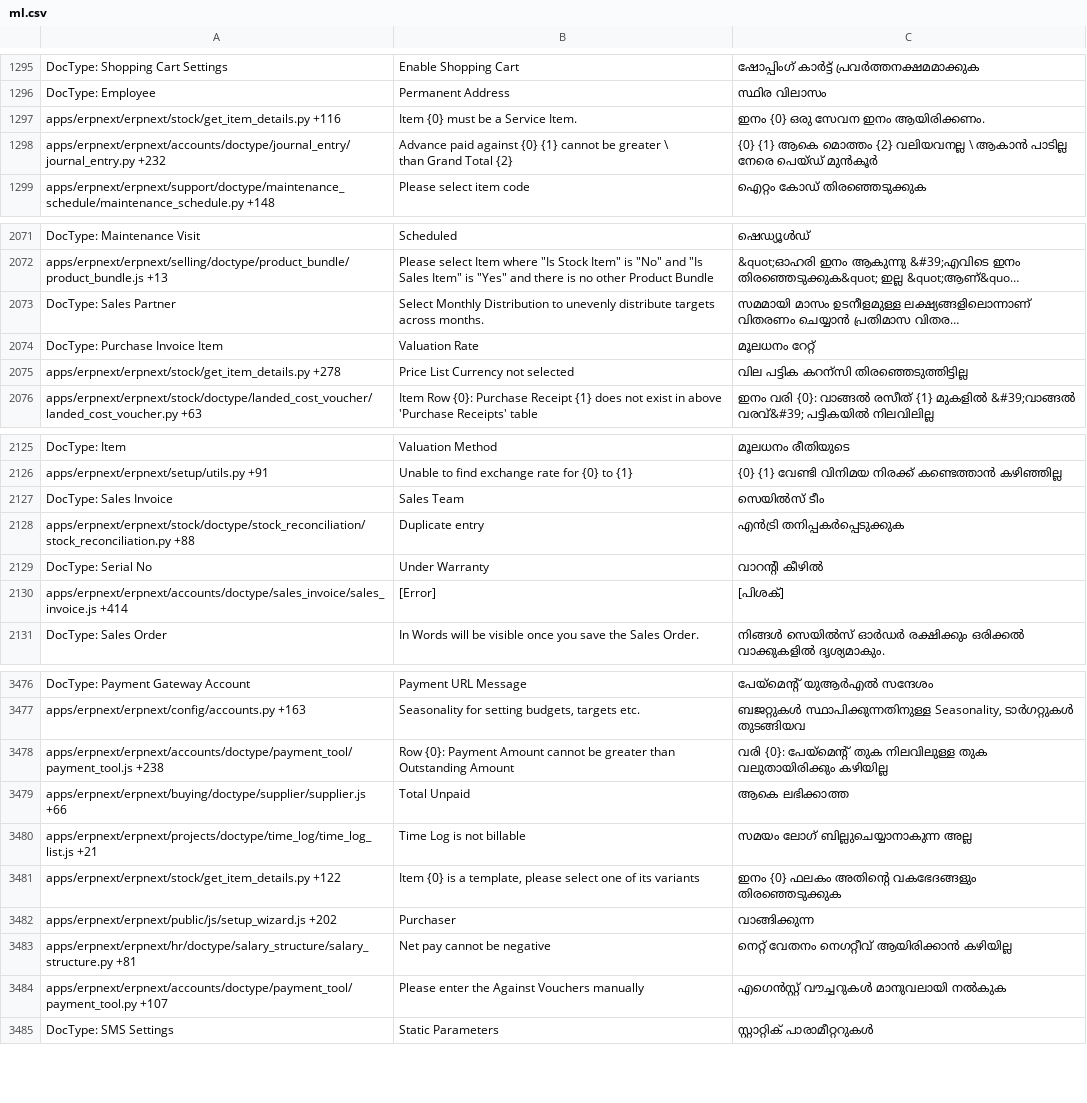
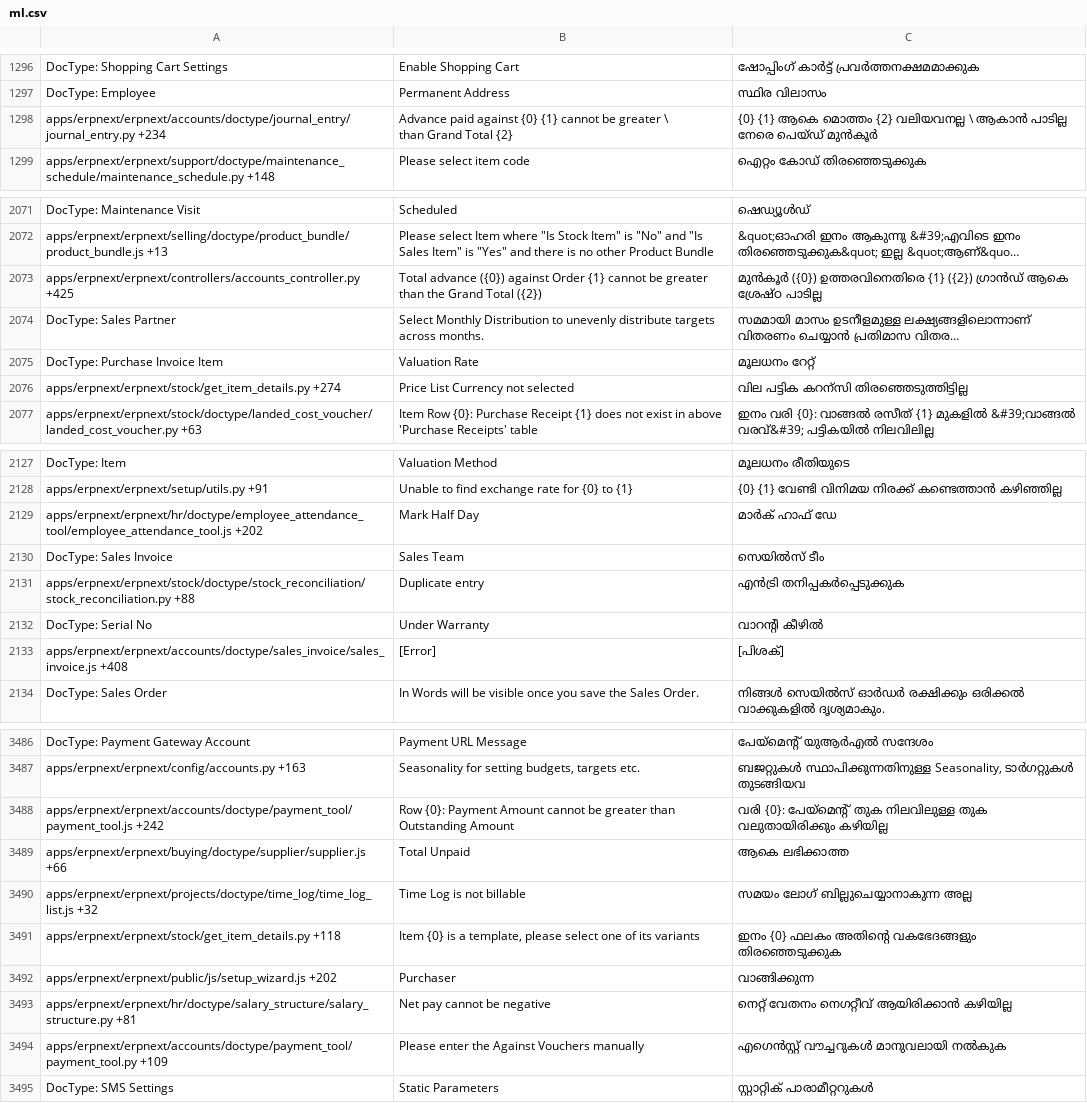
Before and after one commit to techyst-net/nexyst, a CSV file: erpnext/translations/ml.csv, drawn as a sheet; only a part is shown, gaps mark what is left out; long unchanged cells end in …; removed rows and columns are numbered as before the commit, all else as after; the diff covers the shown part only; the diff names each change by its address in the sheet, - before the commit and + after, or states it on an @@ line.

```diff
--- a/erpnext/translations/ml.csv
+++ b/erpnext/translations/ml.csv
-row 1297: apps/erpnext/erpnext/stock/get_item_details.py +116 | Item {0} must be a Service Item. | ഇനം {0} ഒരു സേവന ഇനം ആയിരിക്കണം.
-A1298: apps/erpnext/erpnext/accounts/doctype/journal_entry/journal_entry.py +232
+A1298: apps/erpnext/erpnext/accounts/doctype/journal_entry/journal_entry.py +234
+row 2073: apps/erpnext/erpnext/controllers/accounts_controller.py +425 | Total advance ({0}) against Order {1} cannot be greater than the Grand Total ({2}) | മുൻകൂർ ({0}) ഉത്തരവിനെതിരെ {1} ({2}) ഗ്രാൻഡ് ആകെ ശ്രേഷ്ഠ പാടില്ല
-A2076: apps/erpnext/erpnext/stock/get_item_details.py +278
+A2076: apps/erpnext/erpnext/stock/get_item_details.py +274
+row 2129: apps/erpnext/erpnext/hr/doctype/employee_attendance_tool/employee_attendance_tool.js +202 | Mark Half Day | മാർക് ഹാഫ് ഡേ
-A2133: apps/erpnext/erpnext/accounts/doctype/sales_invoice/sales_invoice.js +414
+A2133: apps/erpnext/erpnext/accounts/doctype/sales_invoice/sales_invoice.js +408
-A3488: apps/erpnext/erpnext/accounts/doctype/payment_tool/payment_tool.js +238
+A3488: apps/erpnext/erpnext/accounts/doctype/payment_tool/payment_tool.js +242
-A3490: apps/erpnext/erpnext/projects/doctype/time_log/time_log_list.js +21
+A3490: apps/erpnext/erpnext/projects/doctype/time_log/time_log_list.js +32
-A3491: apps/erpnext/erpnext/stock/get_item_details.py +122
+A3491: apps/erpnext/erpnext/stock/get_item_details.py +118
-A3494: apps/erpnext/erpnext/accounts/doctype/payment_tool/payment_tool.py +107
+A3494: apps/erpnext/erpnext/accounts/doctype/payment_tool/payment_tool.py +109
```
Also changed, not shown: 15 added rows, 5 removed rows and 120 edited cells elsewhere in this file, erpnext/translations/he.csv, erpnext/translations/pl.csv, 51 other files.
